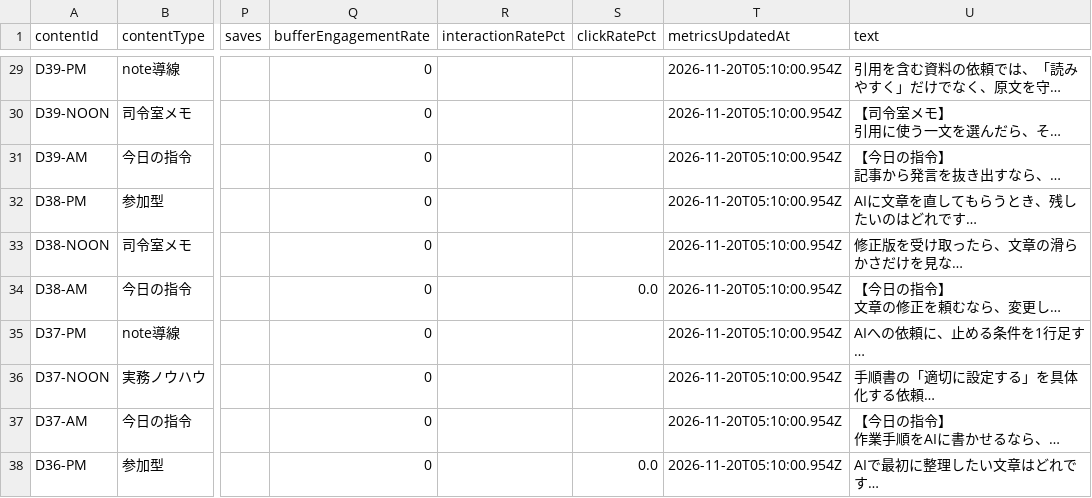
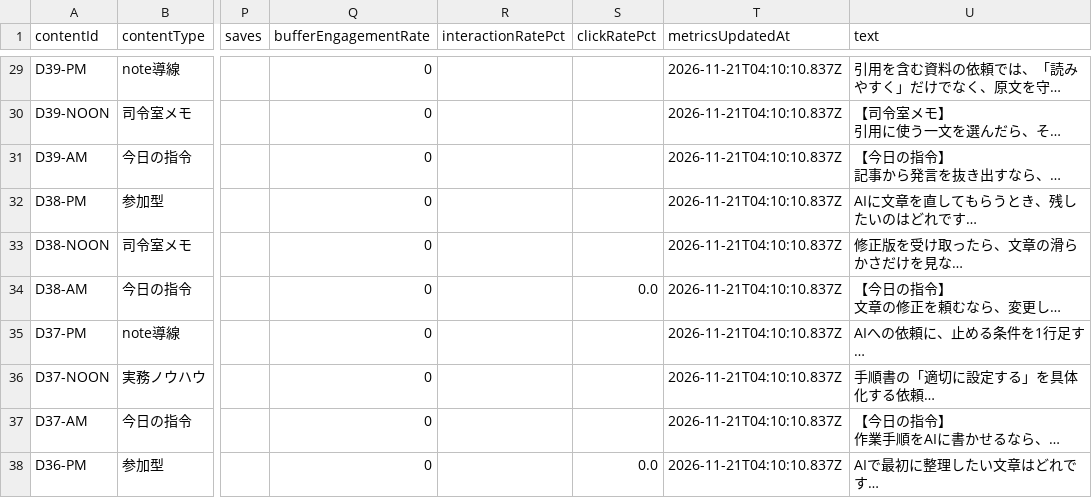
Before and after one commit to innovation4131210-alt/sena-media, a CSV file: automation/ai-command-x/analytics/posts.csv, drawn as a sheet; only a part is shown, gaps mark what is left out; long unchanged cells end in …; the diff covers the shown part only; the diff names each change by its address in the sheet, - before the commit and + after, or states it on an @@ line.

```diff
--- a/automation/ai-command-x/analytics/posts.csv
+++ b/automation/ai-command-x/analytics/posts.csv
-T29:T38 (metricsUpdatedAt): 2026-11-20T05:10:00.954Z
+T29:T38 (metricsUpdatedAt): 2026-11-21T04:10:10.837Z
```
Also changed, not shown: 2 removed rows and 36 edited cells elsewhere in this file, 4 other files.
